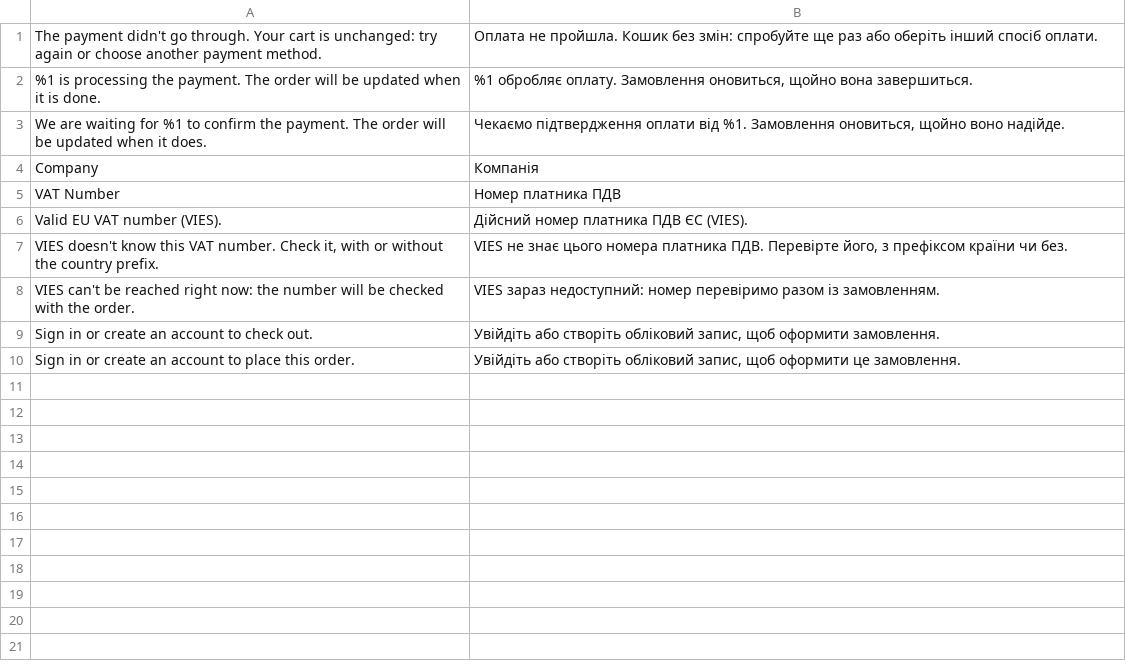
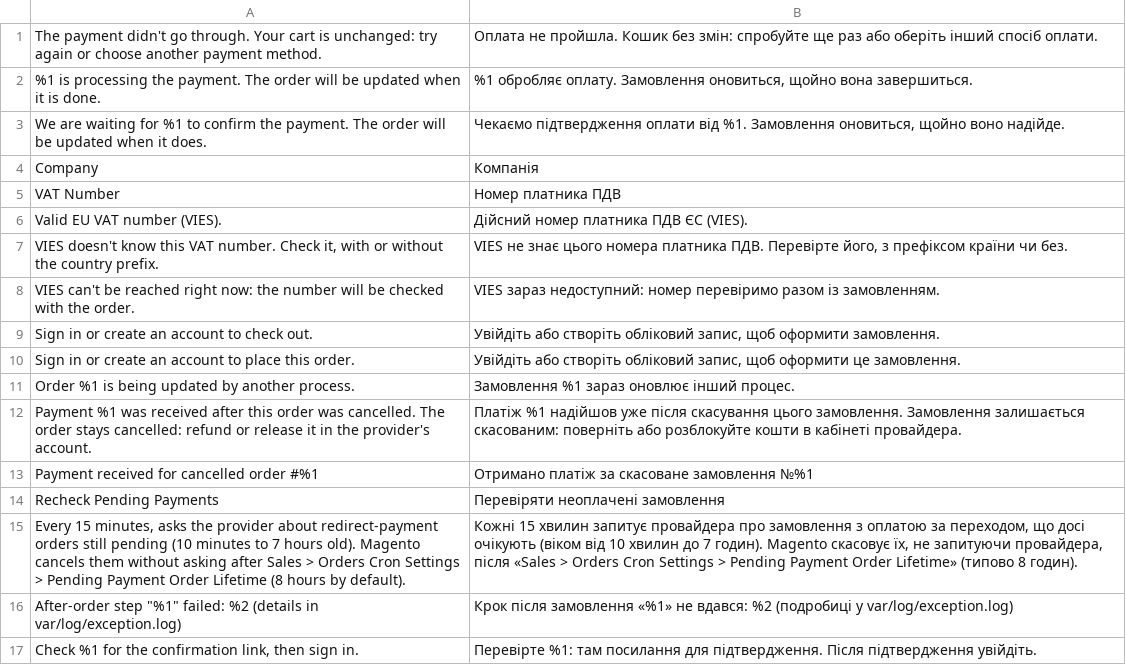
Before and after one commit to zerofrontdev/module-zero-checkout, a CSV file: i18n/uk_UA.csv, drawn as a sheet; the diff names each change by its address in the sheet, - before the commit and + after, or states it on an @@ line.

Commit message:
Release 1.3.6

```diff
--- a/i18n/uk_UA.csv
+++ b/i18n/uk_UA.csv
+row 11: Order %1 is being updated by another process. | Замовлення %1 зараз оновлює інший процес.
+row 12: Payment %1 was received after this order was cancelled. The order stays cancelled: refund or release it in the provider's account. | Платіж %1 надійшов уже після скасування цього замовлення. Замовлення залишається скасованим: поверніть або розблокуйте кошти в кабінеті провайдера.
+row 13: Payment received for cancelled order #%1 | Отримано платіж за скасоване замовлення №%1
+row 14: Recheck Pending Payments | Перевіряти неоплачені замовлення
+row 15: Every 15 minutes, asks the provider about redirect-payment orders still pending (10 minutes to 7 hours old). Magento cancels them without asking after Sales > Orders Cron Settings > Pending Payment Order Lifetime (8 hours by default). | Кожні 15 хвилин запитує провайдера про замовлення з оплатою за переходом, що досі очікують (віком від 10 хвилин до 7 годин). Magento скасовує їх, не запитуючи провайдера, після «Sales > Orders Cron Settings > Pending Payment Order Lifetime» (типово 8 годин).
+row 16: After-order step "%1" failed: %2 (details in var/log/exception.log) | Крок після замовлення «%1» не вдався: %2 (подробиці у var/log/exception.log)
+row 17: Check %1 for the confirmation link, then sign in. | Перевірте %1: там посилання для підтвердження. Після підтвердження увійдіть.
```
Also changed, not shown: 51 other files.
